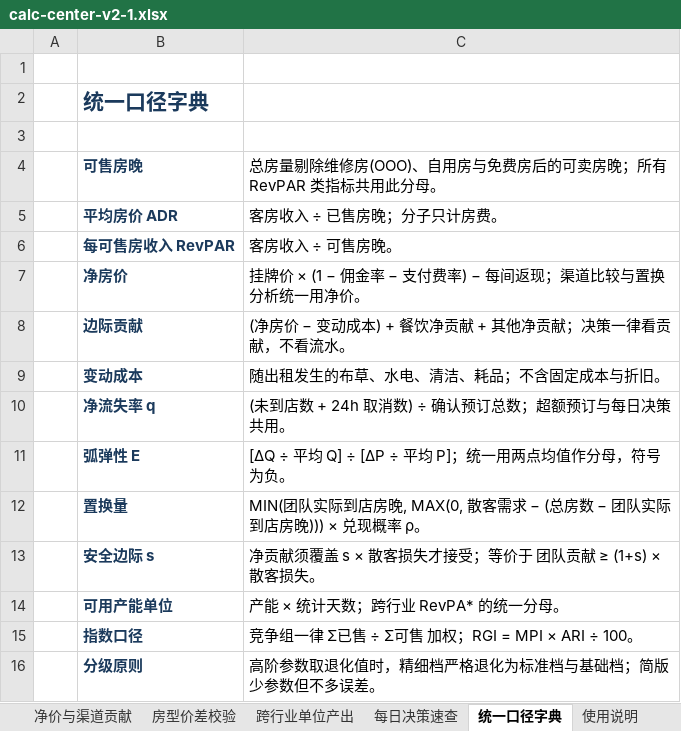
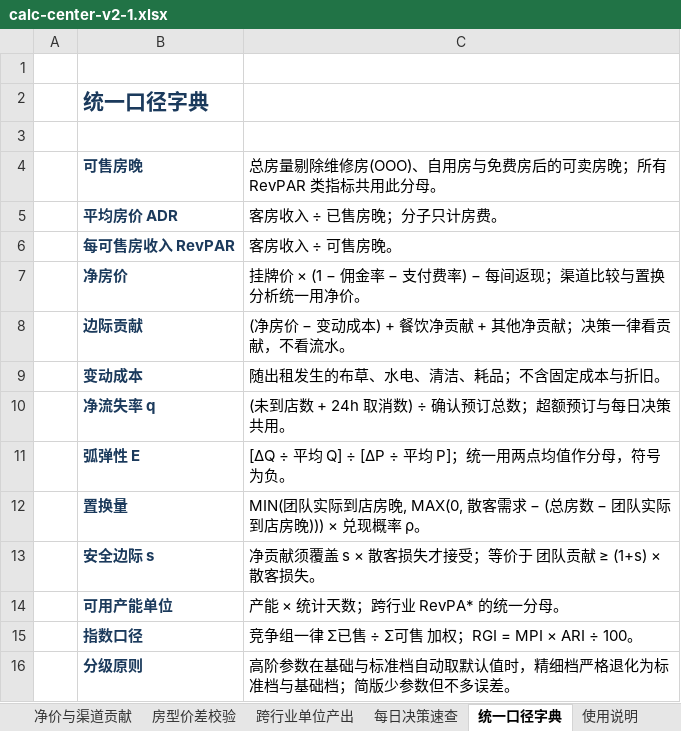
Before and after one commit to hrma-city/hrma-city.github.io, an Excel workbook: calc-center-v2-1.xlsx, sheet 统一口径字典, drawn as a sheet; values as stored, in another font and other column widths than the file's, no borders; the diff names each change by its address in the sheet, - before the commit and + after, or states it on an @@ line.

```diff
--- a/calc-center-v2-1.xlsx (sheet 统一口径字典)
+++ b/calc-center-v2-1.xlsx (sheet 统一口径字典)
-C16: 高阶参数取退化值时，精细档严格退化为标准档与基础档；简版少参数但不多误差。
+C16: 高阶参数在基础与标准档自动取默认值时，精细档严格退化为标准档与基础档；简版少参数但不多误差。
```
Also changed, not shown: sheet 使用说明, sheet 总览与索引, sheet 置换分析, 2 other files.
